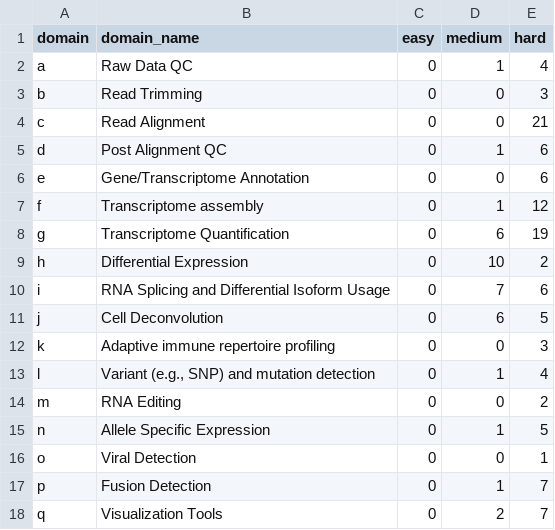
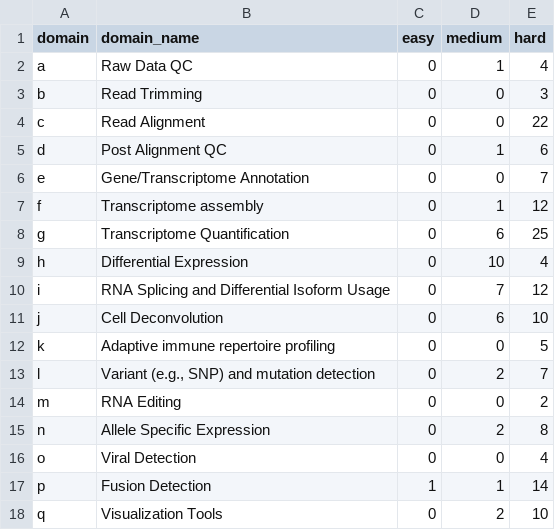
Before and after one commit to LizChang/RNA_seq_figures, a CSV file: data/required_expertise.csv, drawn as a sheet; the diff names each change by its address in the sheet, - before the commit and + after, or states it on an @@ line.

Commit message:
new data of required expertise

```diff
--- a/data/required_expertise.csv
+++ b/data/required_expertise.csv
-E4 (hard): 21
+E4 (hard): 22
-E6 (hard): 6
+E6 (hard): 7
-E8 (hard): 19
+E8 (hard): 25
-E9 (hard): 2
+E9 (hard): 4
-E10 (hard): 6
+E10 (hard): 12
-E11 (hard): 5
+E11 (hard): 10
-E12 (hard): 3
+E12 (hard): 5
-D13 (medium): 1
+D13 (medium): 2
-E13 (hard): 4
+E13 (hard): 7
-D15 (medium): 1
+D15 (medium): 2
-E15 (hard): 5
+E15 (hard): 8
-E16 (hard): 1
+E16 (hard): 4
-C17 (easy): 0
+C17 (easy): 1
-E17 (hard): 7
+E17 (hard): 14
-E18 (hard): 7
+E18 (hard): 10
```
Also changed, not shown: 2 other files.
